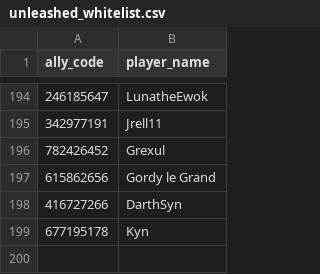
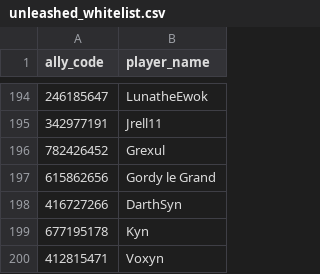
Before and after one commit to Lysias-TheFox/ModCalibrationFinder, a CSV file: unleashed_whitelist.csv, drawn as a sheet; only a part is shown, gaps mark what is left out; the diff names each change by its address in the sheet, - before the commit and + after, or states it on an @@ line.

```diff
--- a/unleashed_whitelist.csv
+++ b/unleashed_whitelist.csv
+row 200: 412815471 | Voxyn
```
Also changed, not shown: 1 other file.
